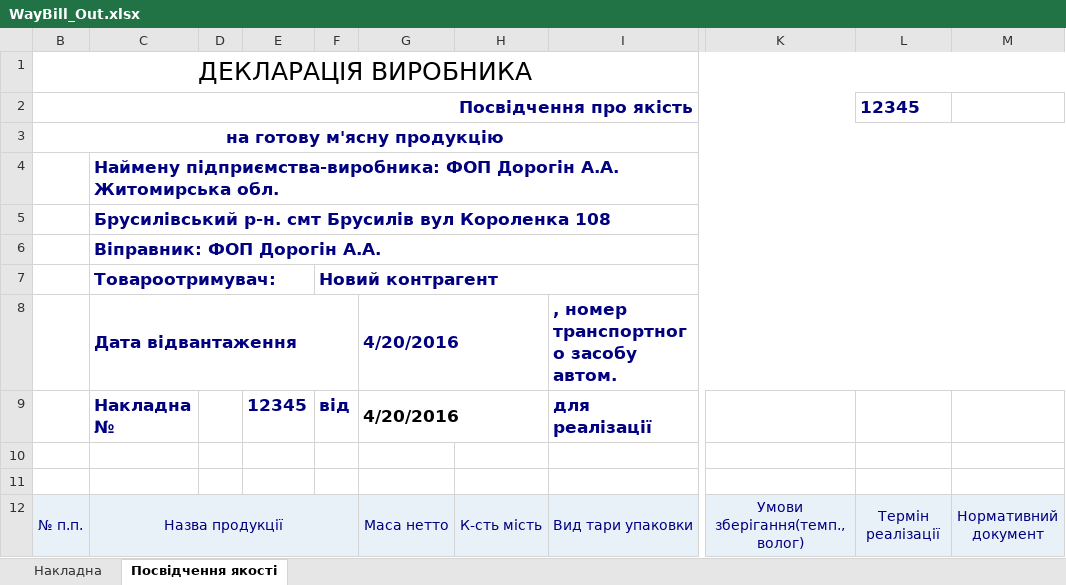
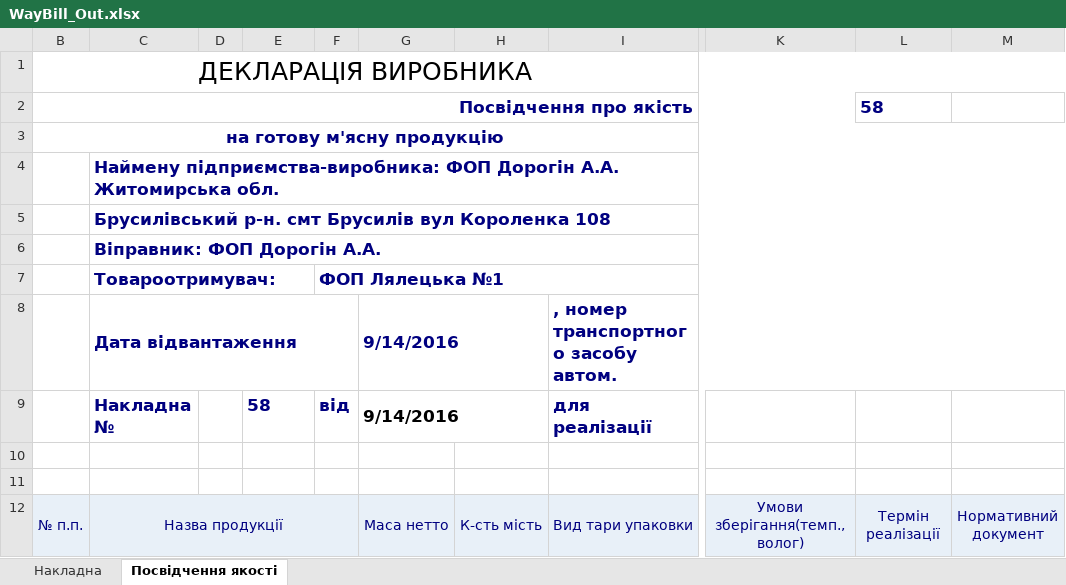
Before and after one commit to sp75/SP-Sklad, an Excel workbook: SP_Sklad/Rep/WayBill_Out.xlsx, sheet Посвідчення якості, drawn as a sheet; only a part is shown, gaps mark what is left out; values as stored, in another font and other column widths than the file's, no borders; the diff names each change by its address in the sheet, - before the commit and + after, or states it on an @@ line.

```diff
--- a/SP_Sklad/Rep/WayBill_Out.xlsx (sheet Посвідчення якості)
+++ b/SP_Sklad/Rep/WayBill_Out.xlsx (sheet Посвідчення якості)
-L2: 12345
+L2: 58
-F7: Новий контрагент
+F7: ФОП Лялецька №1
-G8:G9: 4/20/2016
+G8:G9: 9/14/2016
-E9: 12345
+E9: 58
```
Also changed, not shown: sheet Накладна, formulas that keep their value, hidden cells, SP_Sklad/Rep/ReturnCustomer.xlsx, SP_Sklad/Rep/ReturnSupplier.xlsx, 22 other files.
